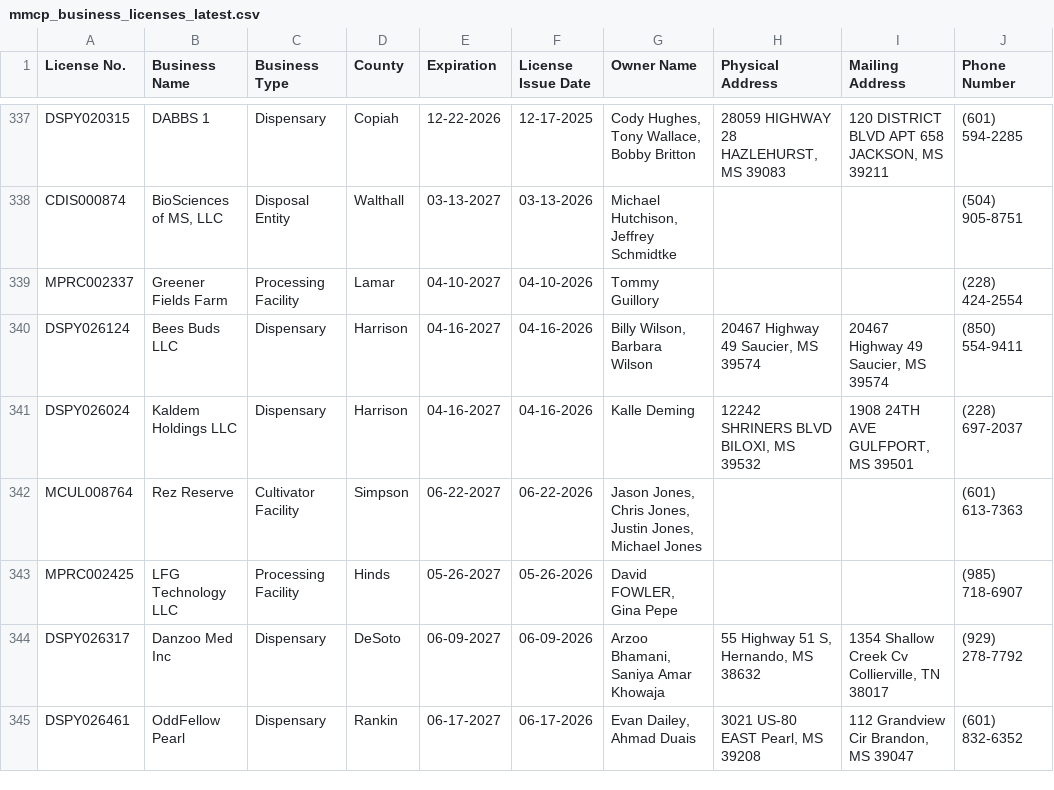
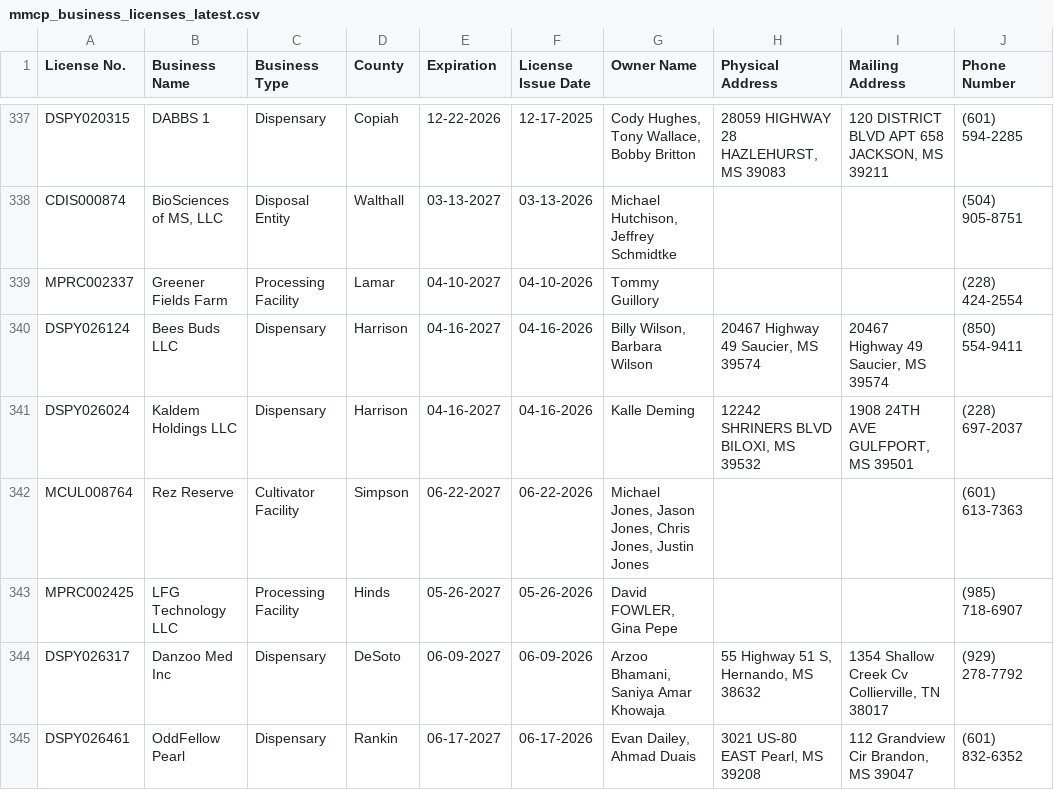
Before and after one commit to Booman008/3ma-legislative-map, a CSV file: CSV Imports/mmcp_business_licenses_latest.csv, drawn as a sheet; only a part is shown, gaps mark what is left out; the diff names each change by its address in the sheet, - before the commit and + after, or states it on an @@ line.

```diff
--- a/CSV Imports/mmcp_business_licenses_latest.csv
+++ b/CSV Imports/mmcp_business_licenses_latest.csv
-G342 (Owner Name): Jason Jones, Chris Jones, Justin Jones, Michael Jones
+G342 (Owner Name): Michael Jones, Jason Jones, Chris Jones, Justin Jones
```
Also changed, not shown: CSV Imports/mmcp_county_metrics_latest.csv, 4 other files.
